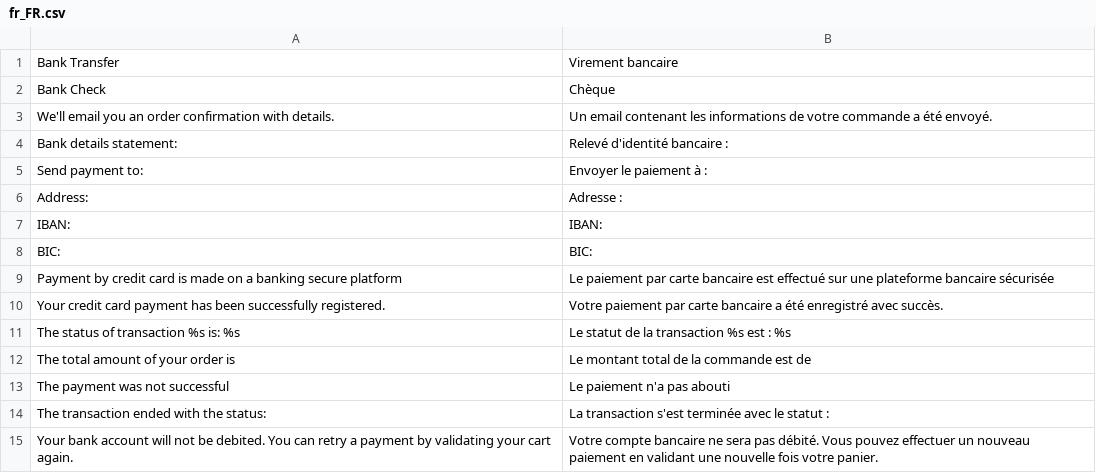
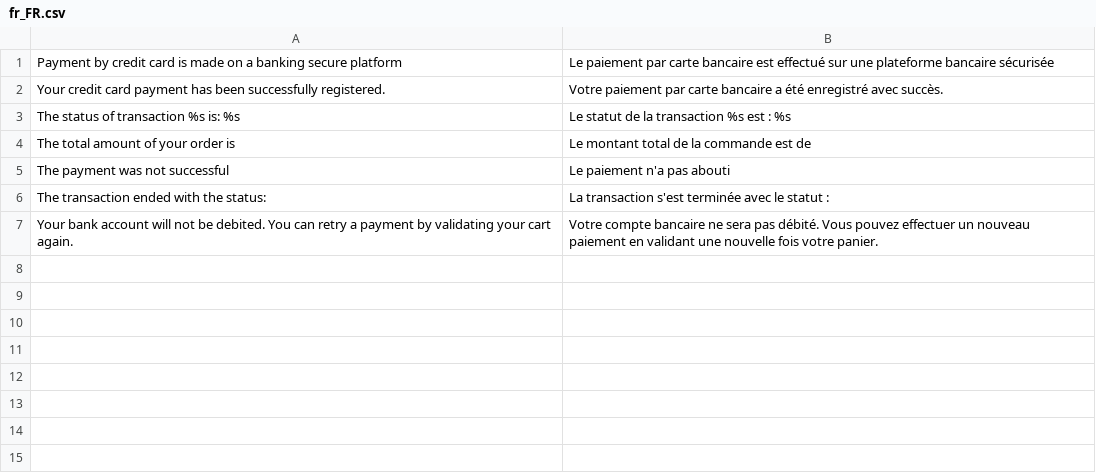
Before and after one commit to leafiny/module-mollie, a CSV file: Mollie_Payment/i18n/fr_FR.csv, drawn as a sheet; the diff names each change by its address in the sheet, - before the commit and + after, or states it on an @@ line.

```diff
--- a/Mollie_Payment/i18n/fr_FR.csv
+++ b/Mollie_Payment/i18n/fr_FR.csv
-row 1: Bank Transfer | Virement bancaire
-row 2: Bank Check | Chèque
-row 3: We'll email you an order confirmation with details. | Un email contenant les informations de votre commande a été envoyé.
-row 4: Bank details statement: | Relevé d'identité bancaire :
-row 5: Send payment to: | Envoyer le paiement à :
-row 6: Address: | Adresse :
-row 7: IBAN: | IBAN:
-row 8: BIC: | BIC:
```
Also changed, not shown: Mollie_Payment/i18n/en_US.csv.
